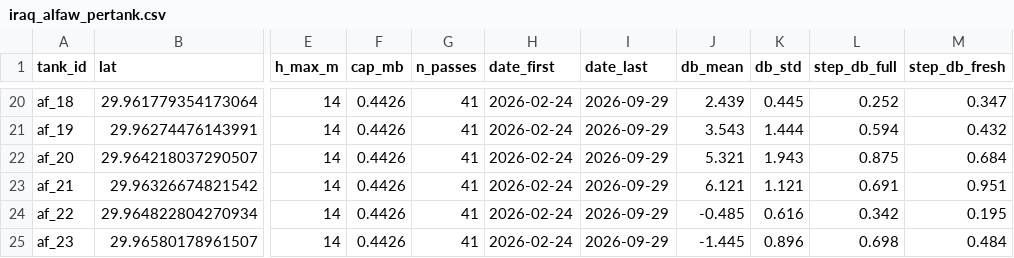
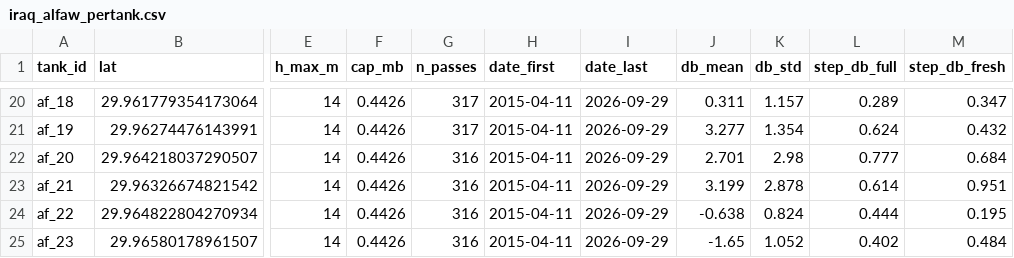
Before and after one commit to bachevskyvlad/kharg-dashboard, a CSV file: diagnostics/al_faw/iraq_alfaw_pertank.csv, drawn as a sheet; only a part is shown, gaps mark what is left out; the diff covers the shown part only; the diff names each change by its address in the sheet, - before the commit and + after, or states it on an @@ line.

```diff
--- a/diagnostics/al_faw/iraq_alfaw_pertank.csv
+++ b/diagnostics/al_faw/iraq_alfaw_pertank.csv
-G20:G21 (n_passes): 41
+G20:G21 (n_passes): 317
-H20:H25 (date_first): 2026-02-24
+H20:H25 (date_first): 2015-04-11
-J20 (db_mean): 2.439
+J20 (db_mean): 0.311
-K20 (db_std): 0.445
+K20 (db_std): 1.157
-L20 (step_db_full): 0.252
+L20 (step_db_full): 0.289
-J21 (db_mean): 3.543
+J21 (db_mean): 3.277
-K21 (db_std): 1.444
+K21 (db_std): 1.354
-L21 (step_db_full): 0.594
+L21 (step_db_full): 0.624
-G22:G25 (n_passes): 41
+G22:G25 (n_passes): 316
-J22 (db_mean): 5.321
+J22 (db_mean): 2.701
-K22 (db_std): 1.943
+K22 (db_std): 2.98
-L22 (step_db_full): 0.875
+L22 (step_db_full): 0.777
-J23 (db_mean): 6.121
+J23 (db_mean): 3.199
-K23 (db_std): 1.121
+K23 (db_std): 2.878
-L23 (step_db_full): 0.691
+L23 (step_db_full): 0.614
-J24 (db_mean): -0.485
+J24 (db_mean): -0.638
-K24 (db_std): 0.616
+K24 (db_std): 0.824
-L24 (step_db_full): 0.342
+L24 (step_db_full): 0.444
-J25 (db_mean): -1.445
+J25 (db_mean): -1.65
-K25 (db_std): 0.896
+K25 (db_std): 1.052
-L25 (step_db_full): 0.698
+L25 (step_db_full): 0.402
```
Also changed, not shown: 90 edited cells elsewhere in this file, 8 other files.
